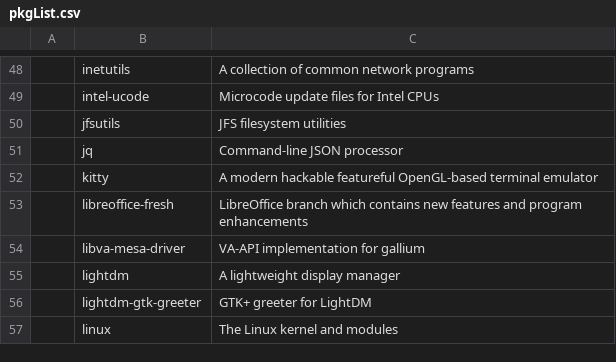
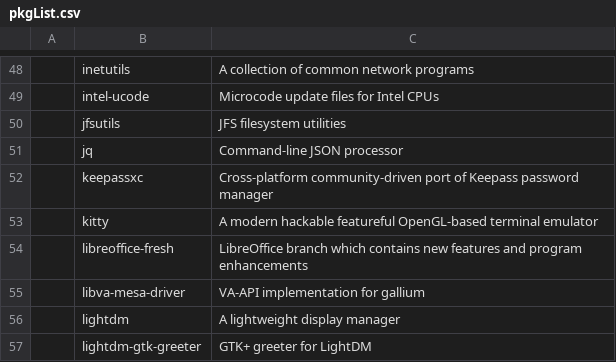
Before and after one commit to L1minus1/dotfiles, a CSV file: pkgList.csv, drawn as a sheet; only a part is shown, gaps mark what is left out; the shorter side is filled out with more unchanged rows.

Commit message:
automatic commit

```diff
--- a/pkgList.csv
+++ b/pkgList.csv
@@ -51,2 +51,3 @@
 ,jq,Command-line JSON processor
+,keepassxc,Cross-platform community-driven port of Keepass password manager
 ,kitty,A modern hackable featureful OpenGL-based terminal emulator
```
